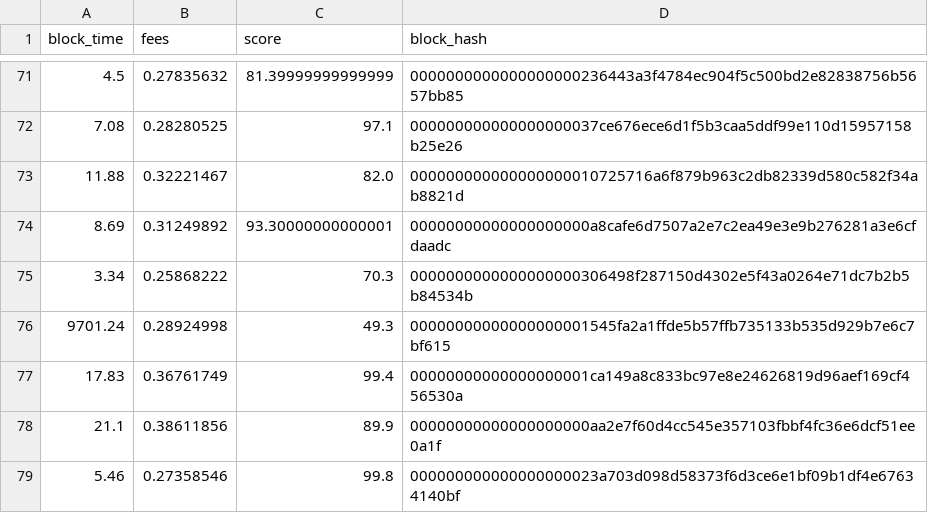
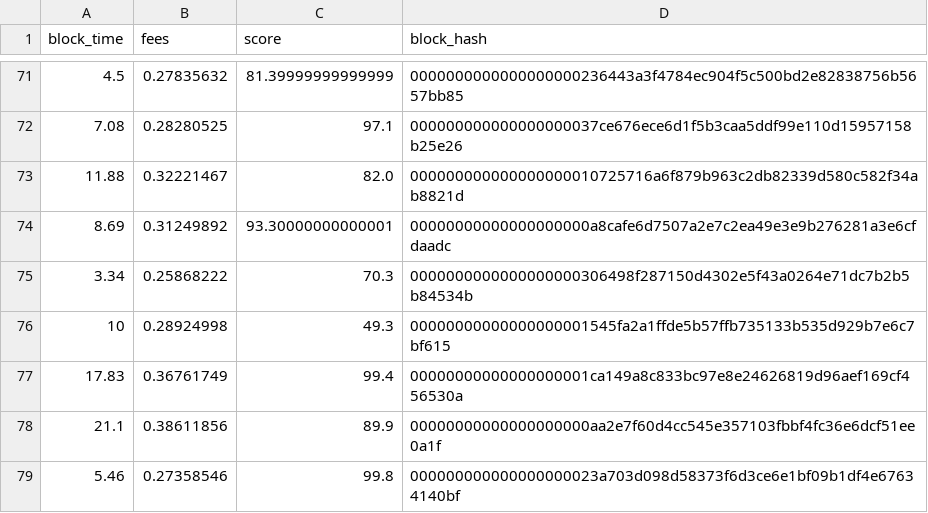
Before and after one commit to ValuedMammal/mempool-util, a CSV file: assets/fullrbf.csv, drawn as a sheet; only a part is shown, gaps mark what is left out; the diff names each change by its address in the sheet, - before the commit and + after, or states it on an @@ line.

Commit message:
Fix block times

```diff
--- a/assets/fullrbf.csv
+++ b/assets/fullrbf.csv
-A76 (block_time): 9701.24
+A76 (block_time): 10
```
